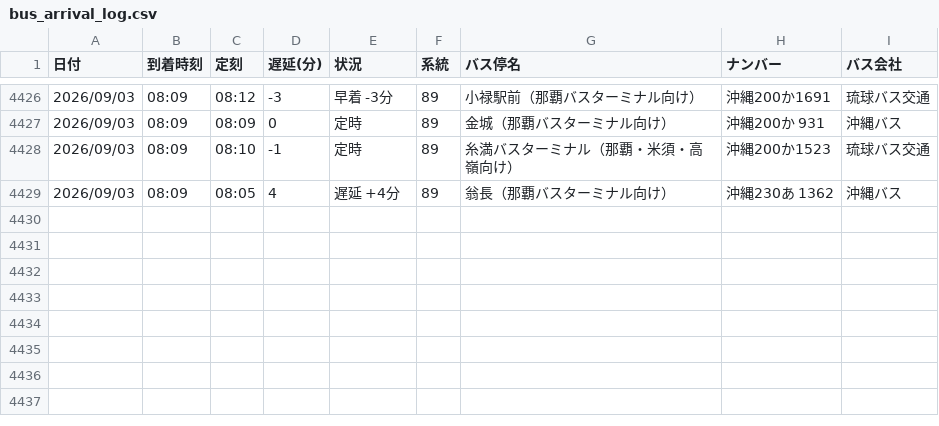
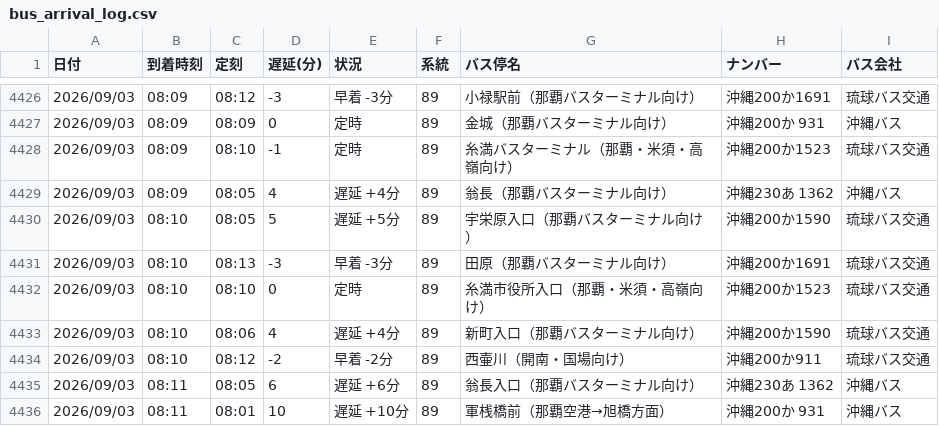
Before and after one commit to uy819/bus-tracker2, a CSV file: data/raw/89_up/bus_arrival_log.csv, drawn as a sheet; only a part is shown, gaps mark what is left out; the diff names each change by its address in the sheet, - before the commit and + after, or states it on an @@ line.

```diff
--- a/data/raw/89_up/bus_arrival_log.csv
+++ b/data/raw/89_up/bus_arrival_log.csv
+row 4430: 2026/09/03 | 08:10 | 08:05 | 5 | 遅延 +5分 | 89 | 宇栄原入口（那覇バスターミナル向け） | 沖縄200か1590 | 琉球バス交通
+row 4431: 2026/09/03 | 08:10 | 08:13 | -3 | 早着 -3分 | 89 | 田原（那覇バスターミナル向け） | 沖縄200か1691 | 琉球バス交通
+row 4432: 2026/09/03 | 08:10 | 08:10 | 0 | 定時 | 89 | 糸満市役所入口（那覇・米須・高嶺向け） | 沖縄200か1523 | 琉球バス交通
+row 4433: 2026/09/03 | 08:10 | 08:06 | 4 | 遅延 +4分 | 89 | 新町入口（那覇バスターミナル向け） | 沖縄200か1590 | 琉球バス交通
+row 4434: 2026/09/03 | 08:10 | 08:12 | -2 | 早着 -2分 | 89 | 西壷川（開南・国場向け） | 沖縄200か911 | 琉球バス交通
+row 4435: 2026/09/03 | 08:11 | 08:05 | 6 | 遅延 +6分 | 89 | 翁長入口（那覇バスターミナル向け） | 沖縄230あ 1362 | 沖縄バス
+row 4436: 2026/09/03 | 08:11 | 08:01 | 10 | 遅延 +10分 | 89 | 軍桟橋前（那覇空港→旭橋方面） | 沖縄200か 931 | 沖縄バス
```
Also changed, not shown: 1 other file.
